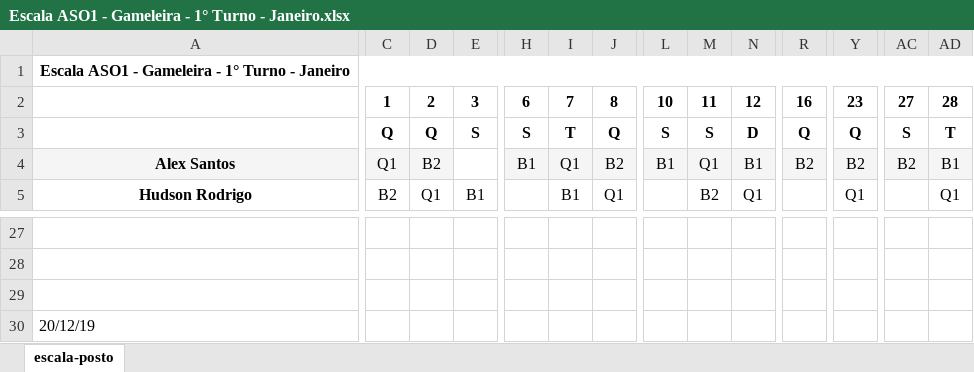
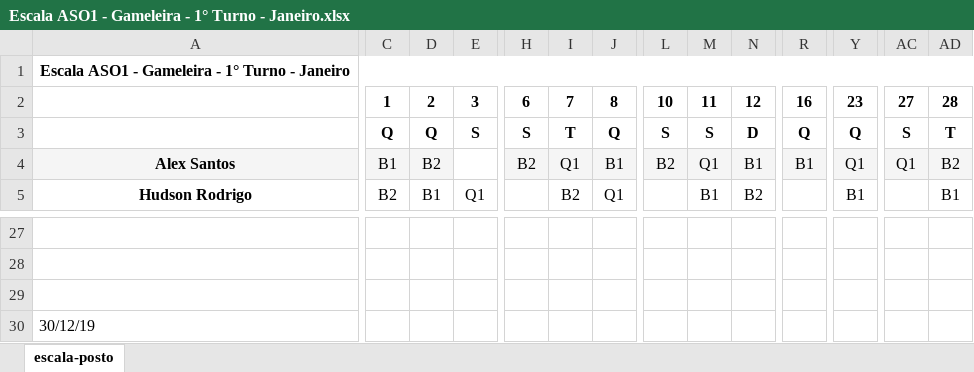
Before and after one commit to artphil/escala_gen, an Excel workbook: planilha/janeiro/Escala ASO1 - Gameleira - 1° Turno - Janeiro.xlsx, sheet escala-posto, drawn as a sheet; only a part is shown, gaps mark what is left out; values as stored, in another font and other column widths than the file's, no borders; charts and pictures not drawn; the diff covers the shown part only; the diff names each change by its address in the sheet, - before the commit and + after, or states it on an @@ line.

```diff
--- a/planilha/janeiro/Escala ASO1 - Gameleira - 1° Turno - Janeiro.xlsx (sheet escala-posto)
+++ b/planilha/janeiro/Escala ASO1 - Gameleira - 1° Turno - Janeiro.xlsx (sheet escala-posto)
-C4: Q1
+C4: B1
-H4: B1
+H4: B2
-J4: B2
+J4: B1
-L4: B1
+L4: B2
-R4: B2
+R4: B1
-Y4: B2
+Y4: Q1
-AC4: B2
+AC4: Q1
-AD4: B1
+AD4: B2
-D5: Q1
+D5: B1
-E5: B1
+E5: Q1
-I5: B1
+I5: B2
-M5: B2
+M5: B1
-N5: Q1
+N5: B2
-Y5: Q1
+Y5: B1
-AD5: Q1
+AD5: B1
-A30: 20/12/19
+A30: 30/12/19
```
Also changed, not shown: 58 edited cells elsewhere in this sheet, planilha/janeiro/Escala ASO1 - Carlos Prates - 1° Turno - Janeiro.xlsx, 3 other files.
